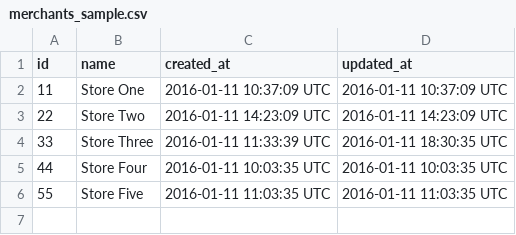
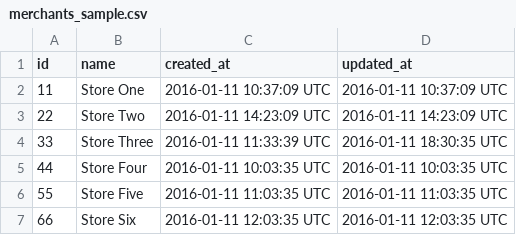
Before and after one commit to turingschool-examples/black_thursday, a CSV file: data/merchants_sample.csv, drawn as a sheet; the diff names each change by its address in the sheet, - before the commit and + after, or states it on an @@ line.

```diff
--- a/data/merchants_sample.csv
+++ b/data/merchants_sample.csv
+row 7: 66 | Store Six | 2016-01-11 12:03:35 UTC | 2016-01-11 12:03:35 UTC
```
Also changed, not shown: 2 other files.
